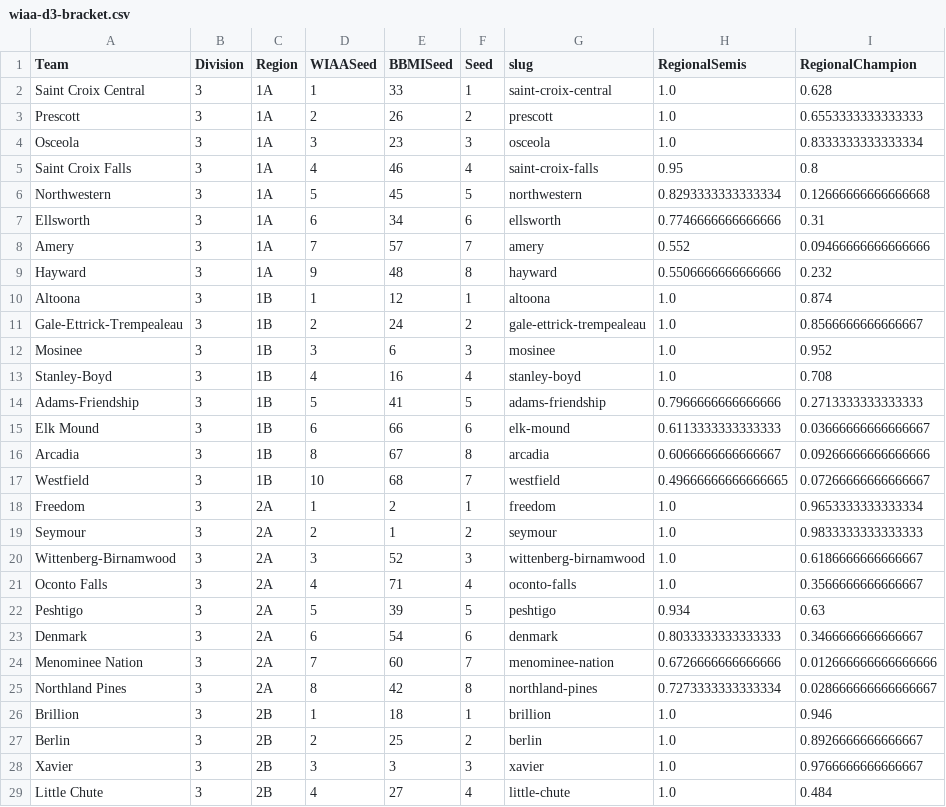
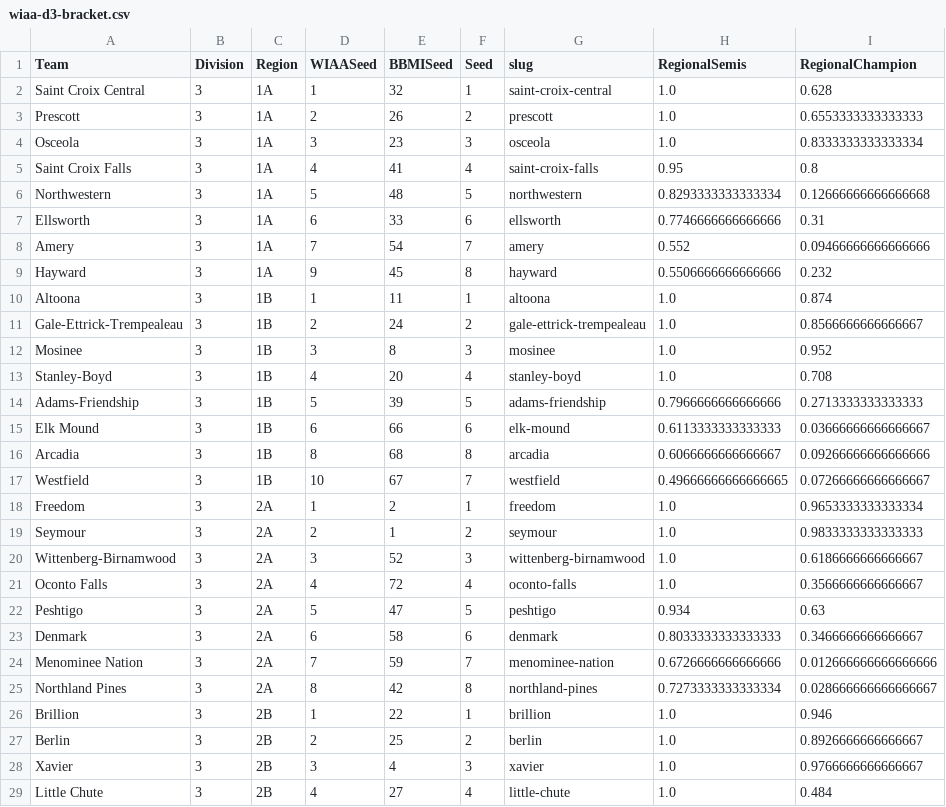
Before and after one commit to andrewbrantner-wq/bbmi, a CSV file: src/data/wiaa-seeding/wiaa-d3-bracket.csv, drawn as a sheet; only a part is shown; the diff covers the shown part only; the diff names each change by its address in the sheet, - before the commit and + after, or states it on an @@ line.

```diff
--- a/src/data/wiaa-seeding/wiaa-d3-bracket.csv
+++ b/src/data/wiaa-seeding/wiaa-d3-bracket.csv
-E2 (BBMISeed): 33
+E2 (BBMISeed): 32
-E5 (BBMISeed): 46
+E5 (BBMISeed): 41
-E6 (BBMISeed): 45
+E6 (BBMISeed): 48
-E7 (BBMISeed): 34
+E7 (BBMISeed): 33
-E8 (BBMISeed): 57
+E8 (BBMISeed): 54
-E9 (BBMISeed): 48
+E9 (BBMISeed): 45
-E10 (BBMISeed): 12
+E10 (BBMISeed): 11
-E12 (BBMISeed): 6
+E12 (BBMISeed): 8
-E13 (BBMISeed): 16
+E13 (BBMISeed): 20
-E14 (BBMISeed): 41
+E14 (BBMISeed): 39
-E16 (BBMISeed): 67
+E16 (BBMISeed): 68
-E17 (BBMISeed): 68
+E17 (BBMISeed): 67
-E21 (BBMISeed): 71
+E21 (BBMISeed): 72
-E22 (BBMISeed): 39
+E22 (BBMISeed): 47
-E23 (BBMISeed): 54
+E23 (BBMISeed): 58
-E24 (BBMISeed): 60
+E24 (BBMISeed): 59
-E26 (BBMISeed): 18
+E26 (BBMISeed): 22
-E28 (BBMISeed): 3
+E28 (BBMISeed): 4
```
Also changed, not shown: 31 edited cells elsewhere in this file, src/data/wiaa-rankings/WIAArankings.csv, src/data/wiaa-seeding/wiaa-d1-bracket.csv, 13 other files.
